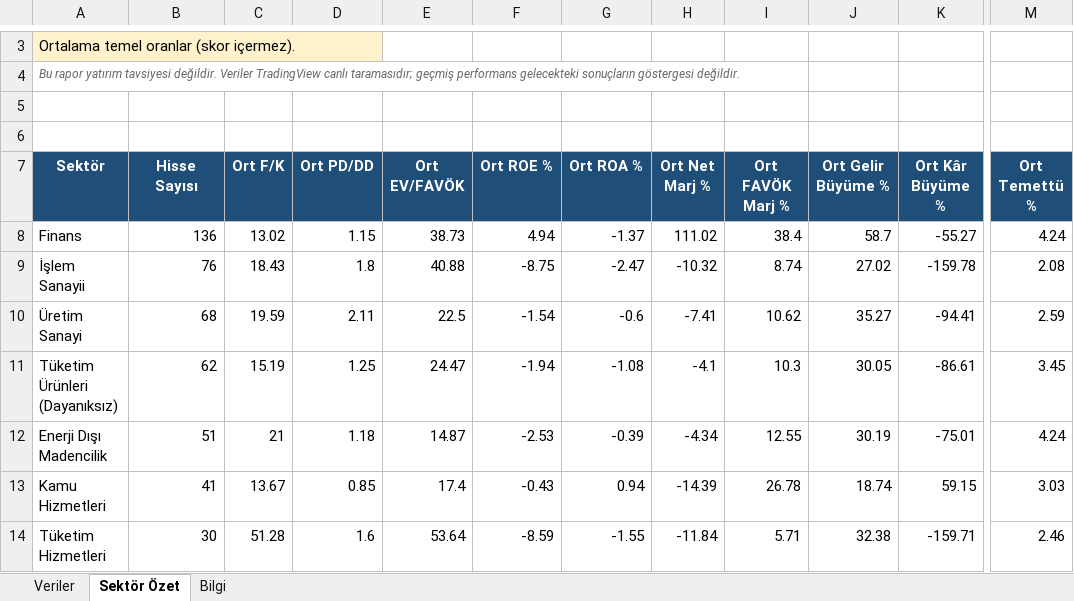
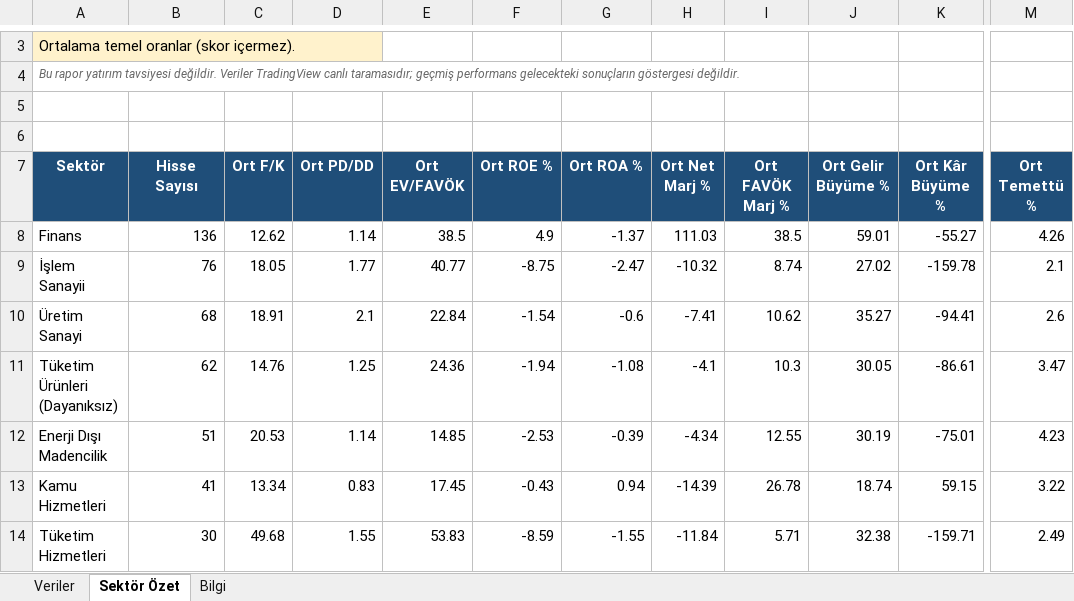
Before and after one commit to fkcengizhan-crypto/BistTemelVeriler, an Excel workbook: Archive/hissetemelveriler.xlsx, sheet Sektör Özet, drawn as a sheet; only a part is shown, gaps mark what is left out; values as stored, in another font and other column widths than the file's, no borders; the diff covers the shown part only; the diff names each change by its address in the sheet, - before the commit and + after, or states it on an @@ line.

```diff
--- a/Archive/hissetemelveriler.xlsx (sheet Sektör Özet)
+++ b/Archive/hissetemelveriler.xlsx (sheet Sektör Özet)
-C8 (Ort F/K): 13.02
+C8 (Ort F/K): 12.62
-D8 (Ort PD/DD): 1.15
+D8 (Ort PD/DD): 1.14
-E8 (Ort EV/FAVÖK): 38.73
+E8 (Ort EV/FAVÖK): 38.5
-F8 (Ort ROE %): 4.94
+F8 (Ort ROE %): 4.9
-H8 (Ort Net Marj %): 111.02
+H8 (Ort Net Marj %): 111.03
-I8 (Ort FAVÖK Marj %): 38.4
+I8 (Ort FAVÖK Marj %): 38.5
-J8 (Ort Gelir Büyüme %): 58.7
+J8 (Ort Gelir Büyüme %): 59.01
-M8 (Ort Temettü %): 4.24
+M8 (Ort Temettü %): 4.26
-C9 (Ort F/K): 18.43
+C9 (Ort F/K): 18.05
-D9 (Ort PD/DD): 1.8
+D9 (Ort PD/DD): 1.77
-E9 (Ort EV/FAVÖK): 40.88
+E9 (Ort EV/FAVÖK): 40.77
-M9 (Ort Temettü %): 2.08
+M9 (Ort Temettü %): 2.1
-C10 (Ort F/K): 19.59
+C10 (Ort F/K): 18.91
-D10 (Ort PD/DD): 2.11
+D10 (Ort PD/DD): 2.1
-E10 (Ort EV/FAVÖK): 22.5
+E10 (Ort EV/FAVÖK): 22.84
-M10 (Ort Temettü %): 2.59
+M10 (Ort Temettü %): 2.6
-C11 (Ort F/K): 15.19
+C11 (Ort F/K): 14.76
-E11 (Ort EV/FAVÖK): 24.47
+E11 (Ort EV/FAVÖK): 24.36
-M11 (Ort Temettü %): 3.45
+M11 (Ort Temettü %): 3.47
-C12 (Ort F/K): 21
+C12 (Ort F/K): 20.53
-D12 (Ort PD/DD): 1.18
+D12 (Ort PD/DD): 1.14
-E12 (Ort EV/FAVÖK): 14.87
+E12 (Ort EV/FAVÖK): 14.85
-M12 (Ort Temettü %): 4.24
+M12 (Ort Temettü %): 4.23
-C13 (Ort F/K): 13.67
+C13 (Ort F/K): 13.34
-D13 (Ort PD/DD): 0.85
+D13 (Ort PD/DD): 0.83
-E13 (Ort EV/FAVÖK): 17.4
+E13 (Ort EV/FAVÖK): 17.45
-M13 (Ort Temettü %): 3.03
+M13 (Ort Temettü %): 3.22
-C14 (Ort F/K): 51.28
+C14 (Ort F/K): 49.68
-D14 (Ort PD/DD): 1.6
+D14 (Ort PD/DD): 1.55
-E14 (Ort EV/FAVÖK): 53.64
+E14 (Ort EV/FAVÖK): 53.83
-M14 (Ort Temettü %): 2.46
+M14 (Ort Temettü %): 2.49
```
Also changed, not shown: 55 edited cells elsewhere in this sheet, sheet Veriler, sheet Bilgi, 1 other file.
